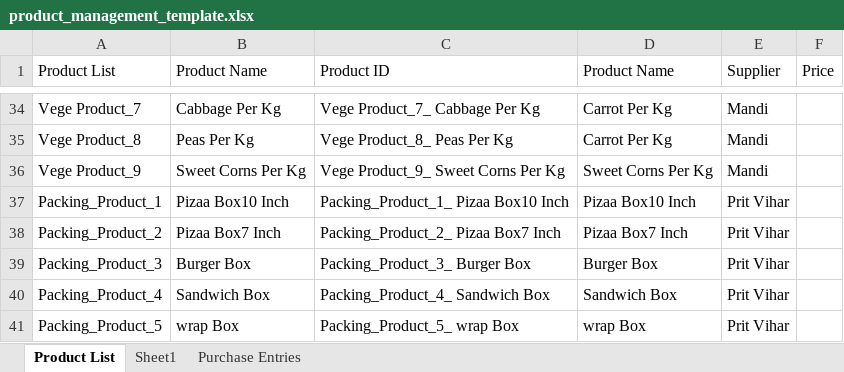
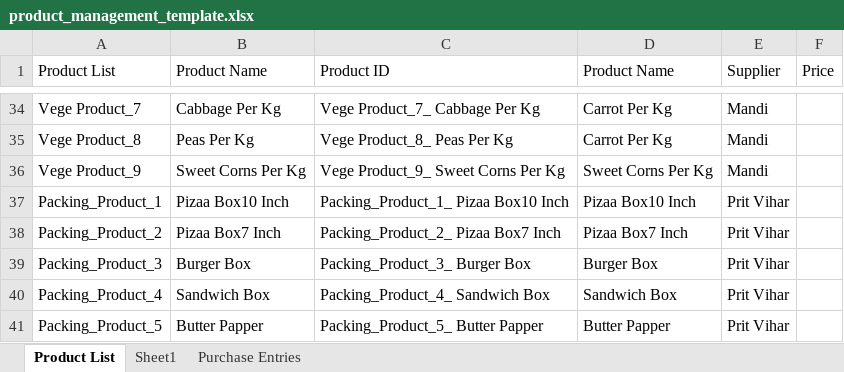
Before and after one commit to Pushpsingh13/DFC-Expenses, an Excel workbook: product_management_template.xlsx, sheet Product List, drawn as a sheet; only a part is shown, gaps mark what is left out; values as stored, in another font and other column widths than the file's, no borders; the diff names each change by its address in the sheet, - before the commit and + after, or states it on an @@ line.

```diff
--- a/product_management_template.xlsx (sheet Product List)
+++ b/product_management_template.xlsx (sheet Product List)
-B41 (Product Name): wrap Box
+B41 (Product Name): Butter Papper
-C41 (Product ID): Packing_Product_5_ wrap Box
+C41 (Product ID): Packing_Product_5_ Butter Papper
-D41 (Product Name): wrap Box
+D41 (Product Name): Butter Papper
```
Also changed, not shown: product_template.xlsx.
